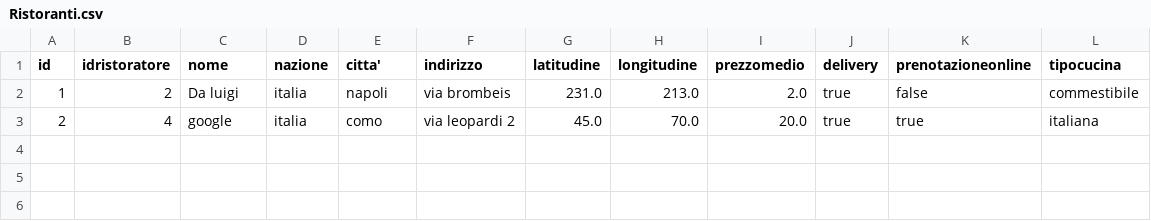
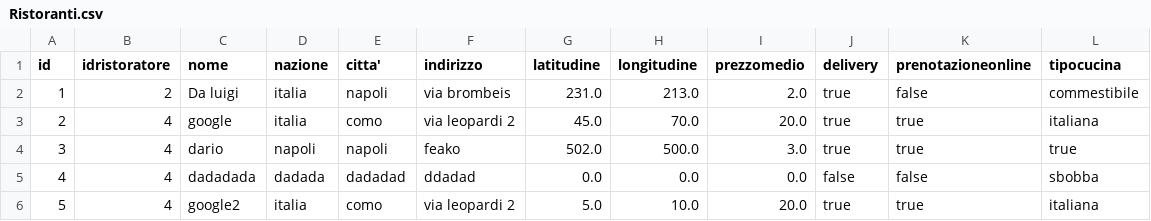
Before and after one commit to CarlysMk/The_Knife_A, a CSV file: data/Ristoranti.csv, drawn as a sheet.

Commit message:
implementato sistema di ricerca ristoranti vicini

```diff
--- a/data/Ristoranti.csv
+++ b/data/Ristoranti.csv
@@ -3 +3,4 @@ id,idristoratore,nome,nazione,citta',indirizzo,latitudine,longitudine,prezzomedi
 2,4,google,italia,como,via leopardi 2,45.0,70.0,20.0,true,true,italiana
+3,4,dario,napoli,napoli,feako,502.0,500.0,3.0,true,true,true
+4,4,dadadada,dadada,dadadad,ddadad,0.0,0.0,0.0,false,false,sbobba
+5,4,google2,italia,como,via leopardi 2,5.0,10.0,20.0,true,true,italiana
```
Also changed, not shown: 3 other files.
